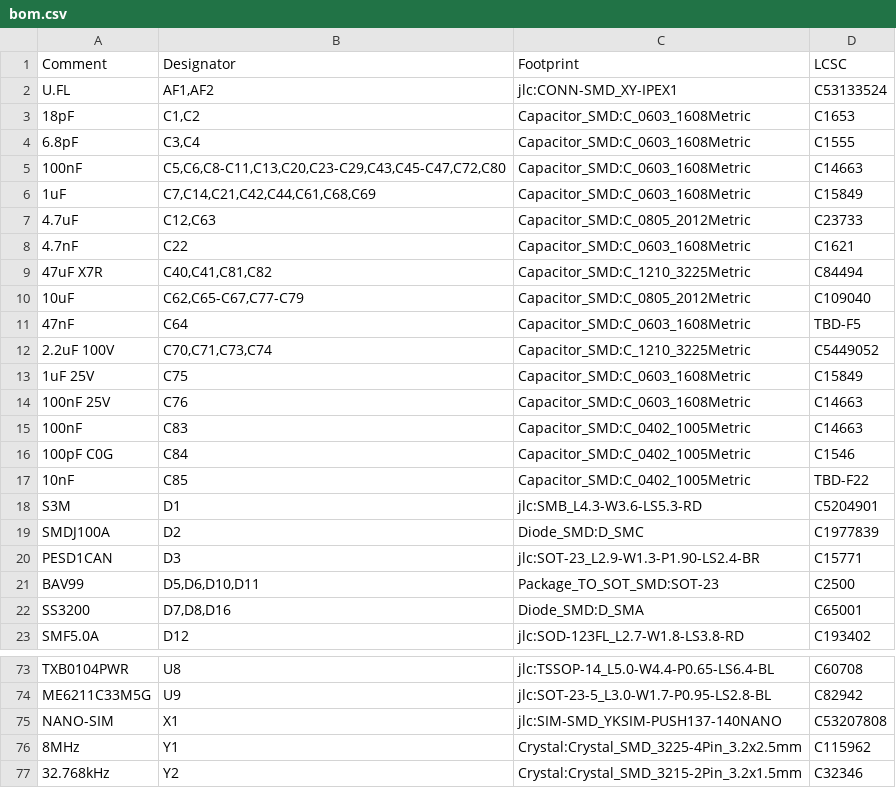
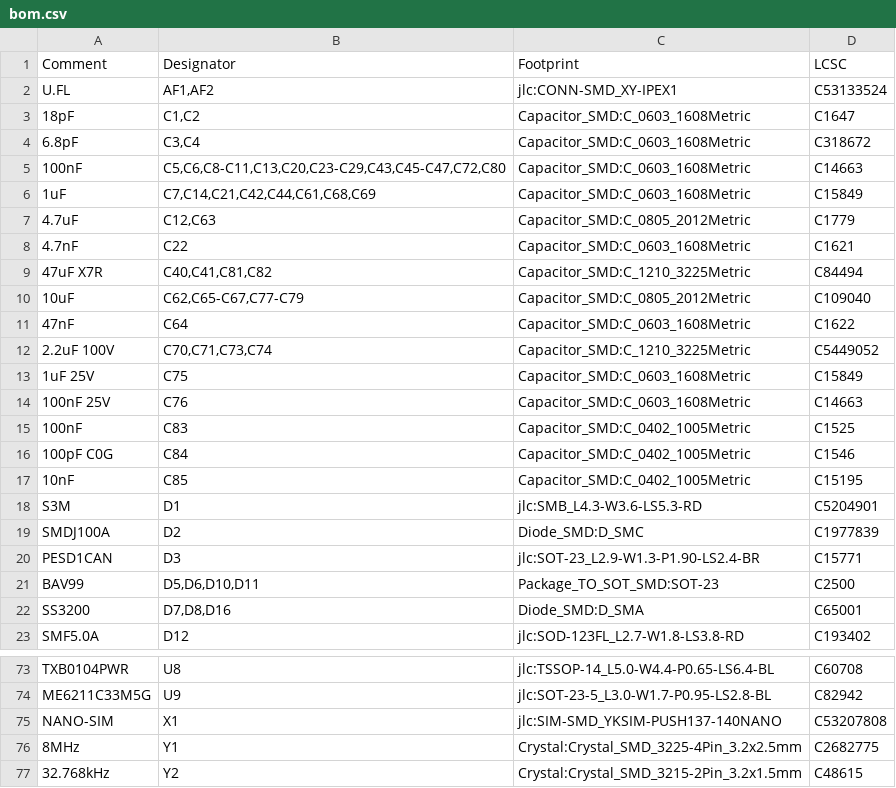
Before and after one commit to Immanueldavidckp/schematics, a CSV file: out/bom.csv, drawn as a sheet; only a part is shown, gaps mark what is left out; the diff covers the shown part only.

```diff
--- a/out/bom.csv
+++ b/out/bom.csv
@@ -2,7 +2,7 @@
 "U.FL","AF1,AF2","jlc:CONN-SMD_XY-IPEX1","C53133524"
-"18pF","C1,C2","Capacitor_SMD:C_0603_1608Metric","C1653"
-"6.8pF","C3,C4","Capacitor_SMD:C_0603_1608Metric","C1555"
+"18pF","C1,C2","Capacitor_SMD:C_0603_1608Metric","C1647"
+"6.8pF","C3,C4","Capacitor_SMD:C_0603_1608Metric","C318672"
 "100nF","C5,C6,C8-C11,C13,C20,C23-C29,C43,C45-C47,C72,C80","Capacitor_SMD:C_0603_1608Metric","C14663"
 "1uF","C7,C14,C21,C42,C44,C61,C68,C69","Capacitor_SMD:C_0603_1608Metric","C15849"
-"4.7uF","C12,C63","Capacitor_SMD:C_0805_2012Metric","C23733"
+"4.7uF","C12,C63","Capacitor_SMD:C_0805_2012Metric","C1779"
 "4.7nF","C22","Capacitor_SMD:C_0603_1608Metric","C1621"
@@ -10,3 +10,3 @@
 "10uF","C62,C65-C67,C77-C79","Capacitor_SMD:C_0805_2012Metric","C109040"
-"47nF","C64","Capacitor_SMD:C_0603_1608Metric","TBD-F5"
+"47nF","C64","Capacitor_SMD:C_0603_1608Metric","C1622"
 "2.2uF 100V","C70,C71,C73,C74","Capacitor_SMD:C_1210_3225Metric","C5449052"
@@ -14,5 +14,5 @@
 "100nF 25V","C76","Capacitor_SMD:C_0603_1608Metric","C14663"
-"100nF","C83","Capacitor_SMD:C_0402_1005Metric","C14663"
+"100nF","C83","Capacitor_SMD:C_0402_1005Metric","C1525"
 "100pF C0G","C84","Capacitor_SMD:C_0402_1005Metric","C1546"
-"10nF","C85","Capacitor_SMD:C_0402_1005Metric","TBD-F22"
+"10nF","C85","Capacitor_SMD:C_0402_1005Metric","C15195"
 "S3M","D1","jlc:SMB_L4.3-W3.6-LS5.3-RD","C5204901"
@@ -75,3 +75,3 @@
 "NANO-SIM","X1","jlc:SIM-SMD_YKSIM-PUSH137-140NANO","C53207808"
-"8MHz","Y1","Crystal:Crystal_SMD_3225-4Pin_3.2x2.5mm","C115962"
-"32.768kHz","Y2","Crystal:Crystal_SMD_3215-2Pin_3.2x1.5mm","C32346"
+"8MHz","Y1","Crystal:Crystal_SMD_3225-4Pin_3.2x2.5mm","C2682775"
+"32.768kHz","Y2","Crystal:Crystal_SMD_3215-2Pin_3.2x1.5mm","C48615"
```
Also changed, not shown: 2 added rows, 2 removed rows and 13 edited cells elsewhere in this file, 10 other files.
